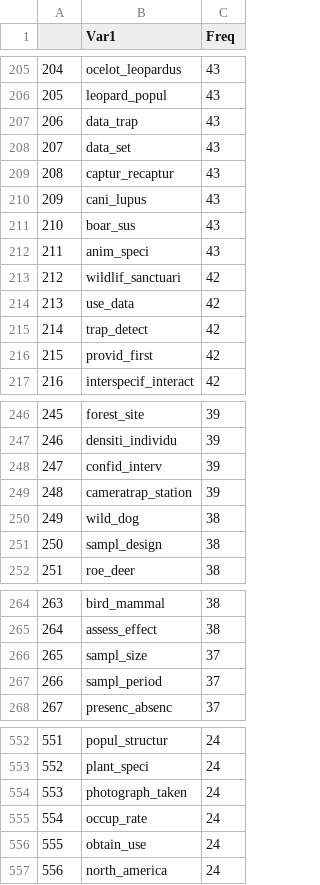
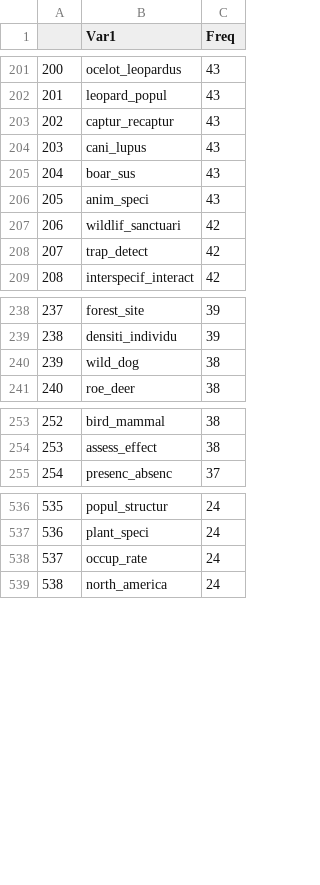
Before and after one commit to icorei/Human_activityGS, a CSV file: dict/common_wordlist.csv, drawn as a sheet; only a part is shown, gaps mark what is left out; the diff covers the shown part only; the diff names each change by its address in the sheet, - before the commit and + after, or states it on an @@ line.

```diff
--- a/dict/common_wordlist.csv
+++ b/dict/common_wordlist.csv
@@ column A renumbered from row 39 down @@
-row 207: 206 | data_trap | 43
-row 208: 207 | data_set | 43
-row 214: 213 | use_data | 42
-row 216: 215 | provid_first | 42
-row 248: 247 | confid_interv | 39
-row 249: 248 | cameratrap_station | 39
-row 251: 250 | sampl_design | 38
-row 266: 265 | sampl_size | 37
-row 267: 266 | sampl_period | 37
-row 554: 553 | photograph_taken | 24
-row 556: 555 | obtain_use | 24
```
Also changed, not shown: 15 removed rows elsewhere in this file, dict/common_not_in_dictionary_wordlist.csv, 25 other files.
